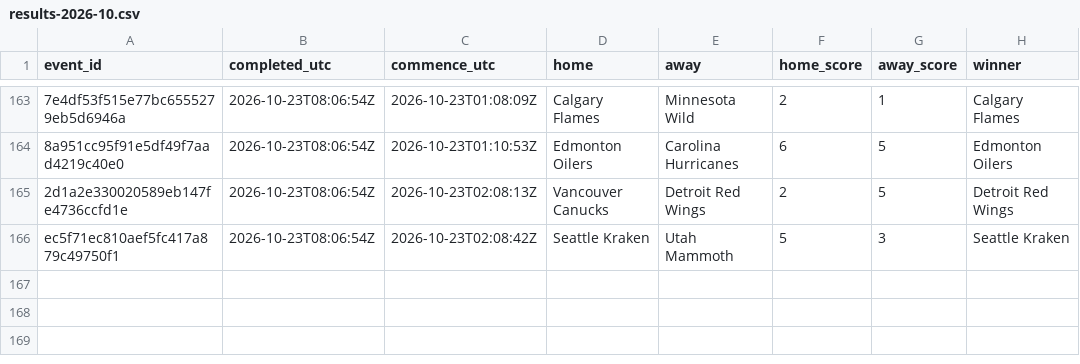
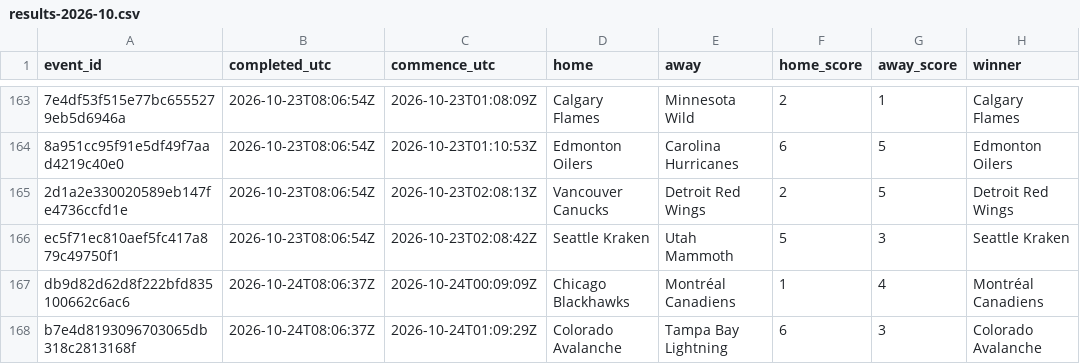
Before and after one commit to felix1975men-cpu/odds-monitor, a CSV file: data/nhl/results-2026-10.csv, drawn as a sheet; only a part is shown, gaps mark what is left out; the diff names each change by its address in the sheet, - before the commit and + after, or states it on an @@ line.

Commit message:
nhl results 2026-10-24

```diff
--- a/data/nhl/results-2026-10.csv
+++ b/data/nhl/results-2026-10.csv
+row 167: db9d82d62d8f222bfd835100662c6ac6 | 2026-10-24T08:06:37Z | 2026-10-24T00:09:09Z | Chicago Blackhawks | Montréal Canadiens | 1 | 4 | Montréal Canadiens
+row 168: b7e4d8193096703065db318c2813168f | 2026-10-24T08:06:37Z | 2026-10-24T01:09:29Z | Colorado Avalanche | Tampa Bay Lightning | 6 | 3 | Colorado Avalanche
```
